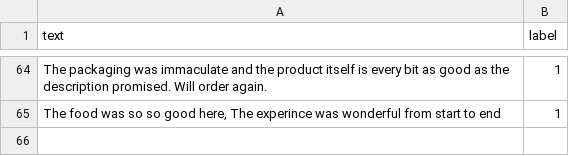
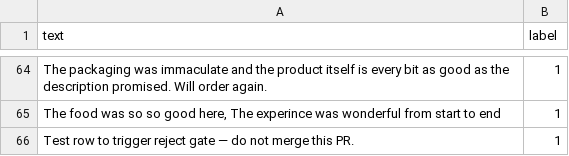
Before and after one commit to MoSahil147/case9-model-serving-lite, a CSV file: data/train.csv, drawn as a sheet; only a part is shown, gaps mark what is left out.

```diff
--- a/data/train.csv
+++ b/data/train.csv
@@ -65 +65,2 @@ text,label
 "The food was so so good here, The experince was wonderful from start to end",1
+"Test row to trigger reject gate — do not merge this PR.",1
```
Also changed, not shown: 1 other file.
